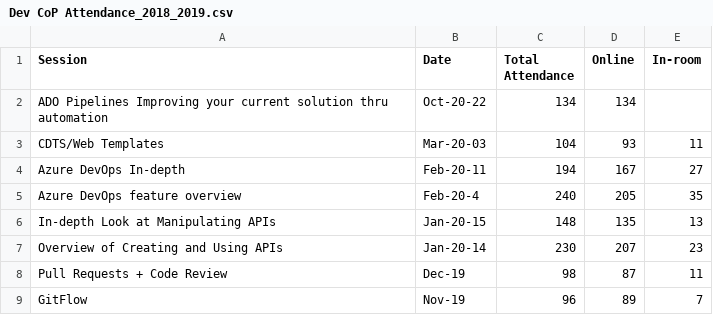
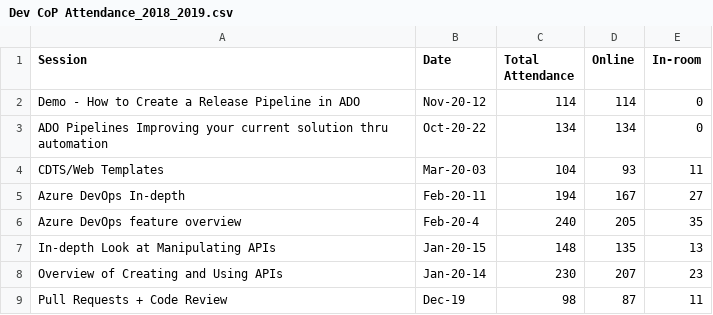
Before and after one commit to esdc-devcop/intro_pres, a CSV file: Dev CoP Attendance_2018_2019.csv, drawn as a sheet; only a part is shown; the shorter side is filled out with more unchanged rows.

Commit message:
Update Dev CoP Attendance_2018_2019.csv (#67)
Added attendance for November Dev Cop.

```diff
--- a/Dev CoP Attendance_2018_2019.csv
+++ b/Dev CoP Attendance_2018_2019.csv
@@ -1,3 +1,4 @@
 Session,Date,Total Attendance,Online,In-room
-ADO Pipelines Improving your current solution thru automation,Oct-20-22,134,134
+Demo - How to Create a Release Pipeline in ADO,Nov-20-12,114,114,0
+ADO Pipelines Improving your current solution thru automation,Oct-20-22,134,134,0
 CDTS/Web Templates,Mar-20-03,104,93,11
```
